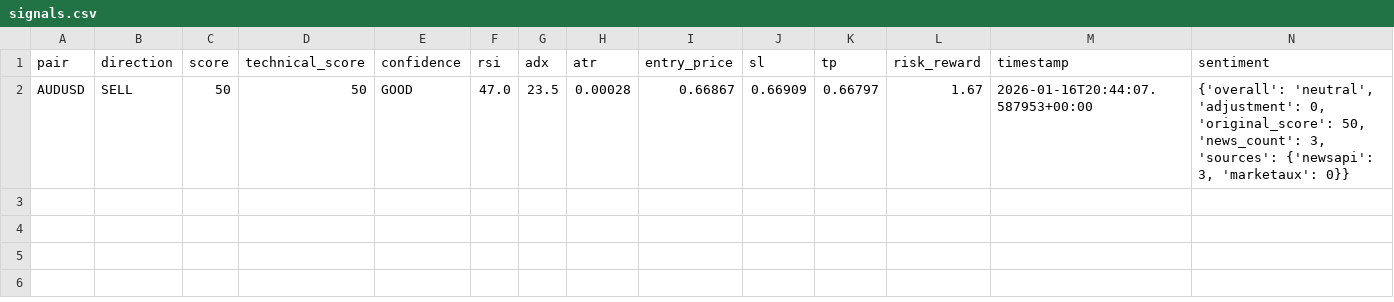
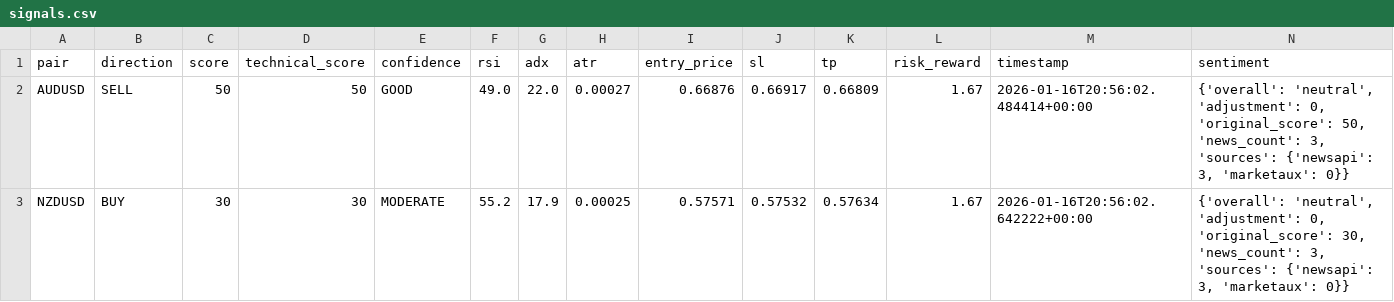
Before and after one commit to rahim-dotAI/forex-ai-models, a CSV file: signals.csv, drawn as a sheet.

```diff
--- a/signals.csv
+++ b/signals.csv
@@ -1,2 +1,3 @@
 pair,direction,score,technical_score,confidence,rsi,adx,atr,entry_price,sl,tp,risk_reward,timestamp,sentiment
-AUDUSD,SELL,50,50,GOOD,47.0,23.5,0.00028,0.66867,0.66909,0.66797,1.67,2026-01-16T20:44:07.587953+00:00,"{'overall': 'neutral', 'adjustment': 0, 'original_score': 50, 'news_count': 3, 'sources': {'newsapi': 3, 'marketaux': 0}}"
+AUDUSD,SELL,50,50,GOOD,49.0,22.0,0.00027,0.66876,0.66917,0.66809,1.67,2026-01-16T20:56:02.484414+00:00,"{'overall': 'neutral', 'adjustment': 0, 'original_score': 50, 'news_count': 3, 'sources': {'newsapi': 3, 'marketaux': 0}}"
+NZDUSD,BUY,30,30,MODERATE,55.2,17.9,0.00025,0.57571,0.57532,0.57634,1.67,2026-01-16T20:56:02.642222+00:00,"{'overall': 'neutral', 'adjustment': 0, 'original_score': 30, 'news_count': 3, 'sources': {'newsapi': 3, 'marketaux': 0}}"
```
Also changed, not shown: 4 other files.
